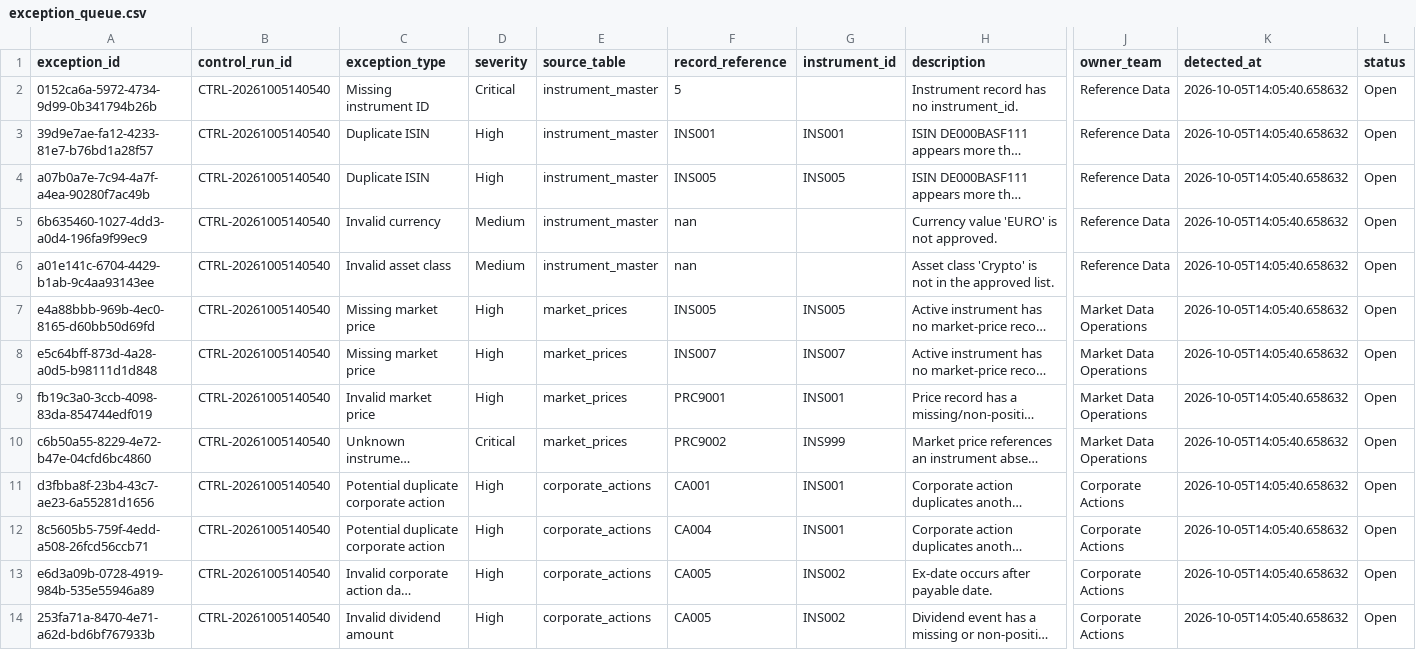
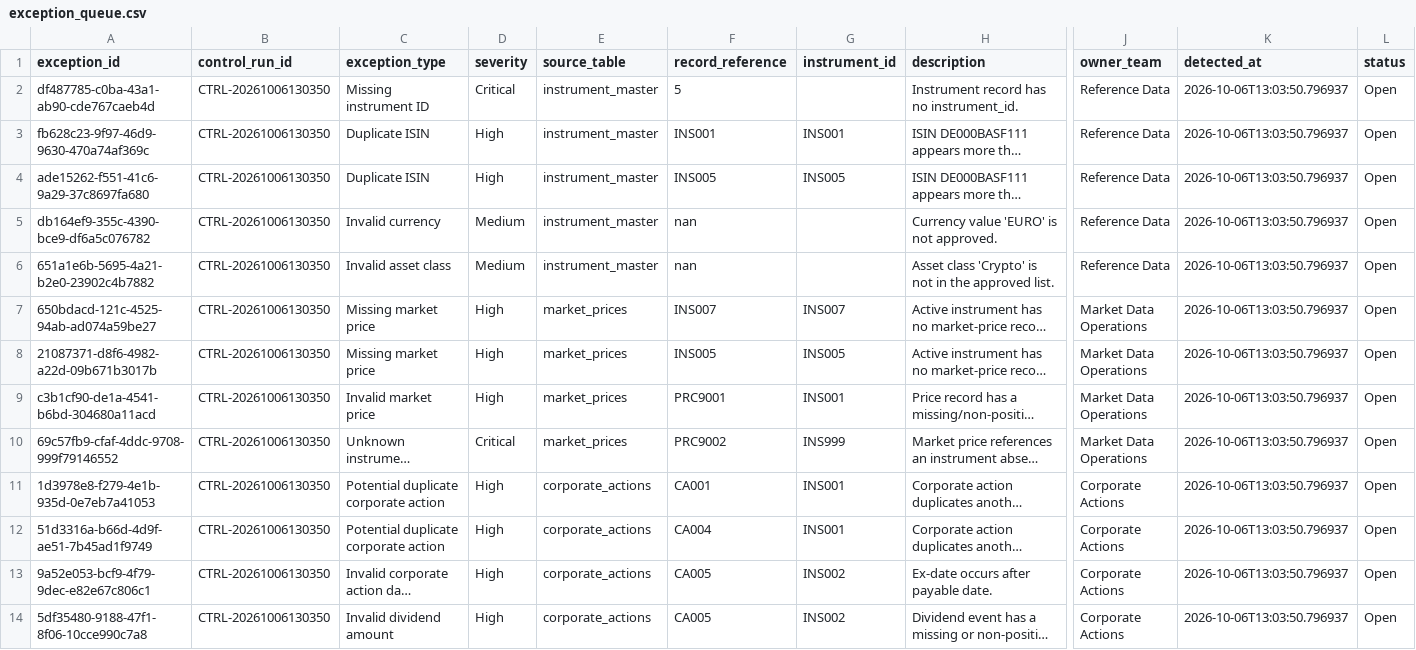
Before and after one commit to Kanss1176/trading-operations-control-room, a CSV file: data/processed/exception_queue.csv, drawn as a sheet; only a part is shown, gaps mark what is left out; long unchanged cells end in …; the diff names each change by its address in the sheet, - before the commit and + after, or states it on an @@ line.

```diff
--- a/data/processed/exception_queue.csv
+++ b/data/processed/exception_queue.csv
-A2 (exception_id): 0152ca6a-5972-4734-9d99-0b341794b26b
+A2 (exception_id): df487785-c0ba-43a1-ab90-cde767caeb4d
-B2:B14 (control_run_id): CTRL-20261005140540
+B2:B14 (control_run_id): CTRL-20261006130350
-K2:K14 (detected_at): 2026-10-05T14:05:40.658632
+K2:K14 (detected_at): 2026-10-06T13:03:50.796937
-A3 (exception_id): 39d9e7ae-fa12-4233-81e7-b76bd1a28f57
+A3 (exception_id): fb628c23-9f97-46d9-9630-470a74af369c
-A4 (exception_id): a07b0a7e-7c94-4a7f-a4ea-90280f7ac49b
+A4 (exception_id): ade15262-f551-41c6-9a29-37c8697fa680
-A5 (exception_id): 6b635460-1027-4dd3-a0d4-196fa9f99ec9
+A5 (exception_id): db164ef9-355c-4390-bce9-df6a5c076782
-A6 (exception_id): a01e141c-6704-4429-b1ab-9c4aa93143ee
+A6 (exception_id): 651a1e6b-5695-4a21-b2e0-23902c4b7882
-A7 (exception_id): e4a88bbb-969b-4ec0-8165-d60bb50d69fd
+A7 (exception_id): 650bdacd-121c-4525-94ab-ad074a59be27
-F7 (record_reference): INS005
+F7 (record_reference): INS007
-G7 (instrument_id): INS005
+G7 (instrument_id): INS007
-A8 (exception_id): e5c64bff-873d-4a28-a0d5-b98111d1d848
+A8 (exception_id): 21087371-d8f6-4982-a22d-09b671b3017b
-F8 (record_reference): INS007
+F8 (record_reference): INS005
-G8 (instrument_id): INS007
+G8 (instrument_id): INS005
-A9 (exception_id): fb19c3a0-3ccb-4098-83da-854744edf019
+A9 (exception_id): c3b1cf90-de1a-4541-b6bd-304680a11acd
-A10 (exception_id): c6b50a55-8229-4e72-b47e-04cfd6bc4860
+A10 (exception_id): 69c57fb9-cfaf-4ddc-9708-999f79146552
-A11 (exception_id): d3fbba8f-23b4-43c7-ae23-6a55281d1656
+A11 (exception_id): 1d3978e8-f279-4e1b-935d-0e7eb7a41053
-A12 (exception_id): 8c5605b5-759f-4edd-a508-26fcd56ccb71
+A12 (exception_id): 51d3316a-b66d-4d9f-ae51-7b45ad1f9749
-A13 (exception_id): e6d3a09b-0728-4919-984b-535e55946a89
+A13 (exception_id): 9a52e053-bcf9-4f79-9dec-e82e67c806c1
-A14 (exception_id): 253fa71a-8470-4e71-a62d-bd6bf767933b
+A14 (exception_id): 5df35480-9188-47f1-8f06-10cce990c7a8
```
Also changed, not shown: data/processed/reconciliation_results.csv, 1 other file.
